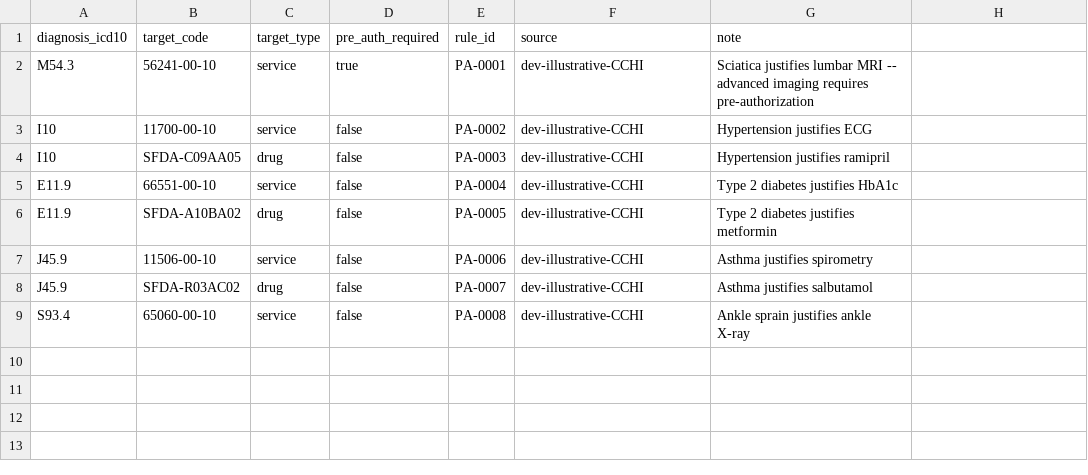
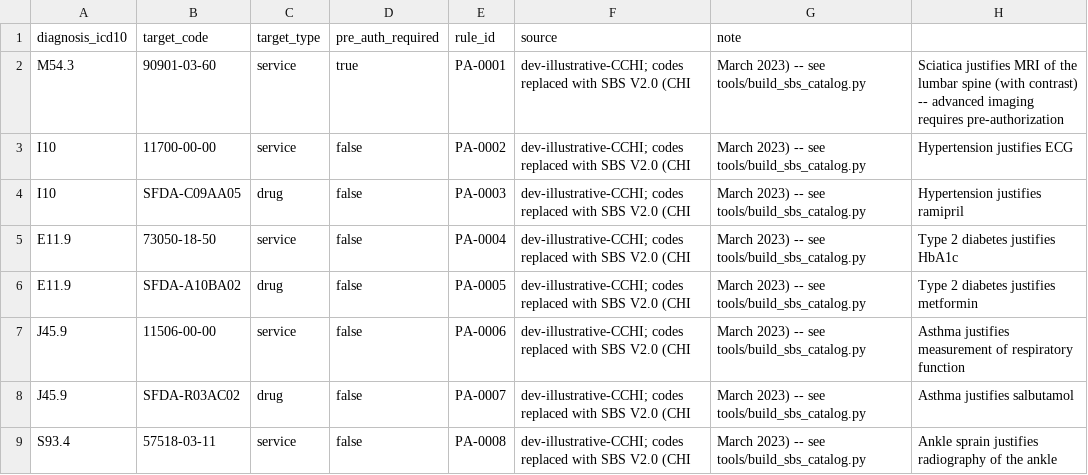
Before and after one commit to sabry713-prog/Clinic, a CSV file: data/ontologies/nphies_preauth_necessity_map.csv, drawn as a sheet.

Commit message:
feat(nphies): the real SBS V2 catalogue, and rule codes that exist in it
Two findings, both measured, both about the same thing: what the payer is sent.

1. The service catalogue was an illustrative 10-code subset whose SBS codes do not exist in the
   published standard. Verified against CHI's SBS V2.0 code list (all 10,081 codes are 5-2-2;
   the dev file's codes are the real item+block root with an invented suffix -- the same
   substitution the repo's own _meta note describes). A claim carrying a code the standard does
   not contain is rejected on coding alone, so this was a rejection cause, not a cosmetic one.

   tools/build_sbs_catalog.py generates nphies_services.json from the official workbook
   (CHI SBS V2.0, March 2023, committed under data/ontologies/_sources/). The generated file is
   .gitignored for size and reproducible from the source, which is what makes it reviewable.

2. The pre-authorization rules referenced those invented codes, so no rule could ever bind:
   every lookup returned RED. Codes replaced with the official ones, each verified present in
   the catalogue (lumbar MRI 90901-03-60, ECG 11700-00-00, HbA1c 73050-18-50, respiratory
   function 11506-00-00, ankle radiography 57518-03-11).

After re-ingestion (6 diagnoses, 10,081 services, 5 service + 3 drug justification edges) the
engine finally answers with a spread instead of blanket RED:

    I10   + ECG           -> GREEN       E11.9 + HbA1c          -> GREEN
    M54.3 + lumbar MRI    -> YELLOW      S93.4 + ankle X-ray    -> GREEN
                                         N39.0 + cardiac US     -> RED

and RED now carries the way out, which is the point of the whole exercise:

    R07.4 + ECG        -> RED, suggests I10  (Essential hypertension)
    N18.2 + HbA1c      -> RED, suggests E11.9 (Type 2 diabetes mellitus)
    I10   + lumbar MRI -> RED, suggests M54.3 (Sciatica)

Still illustrative, and labelled so: WHICH diagnosis justifies WHICH service pre-authorization
is a payer contract, not a national publication -- CHI publishes the SBS catalogue and the
prior-authorization process, and the coverage criteria arrive per insurer as a Table of
Benefits during eligibility. The codes are now real; the coverage opinions are still dev data.

```diff
--- a/data/ontologies/nphies_preauth_necessity_map.csv
+++ b/data/ontologies/nphies_preauth_necessity_map.csv
@@ -1,9 +1,9 @@
 diagnosis_icd10,target_code,target_type,pre_auth_required,rule_id,source,note
-M54.3,56241-00-10,service,true,PA-0001,dev-illustrative-CCHI,Sciatica justifies lumbar MRI -- advanced imaging requires pre-authorization
-I10,11700-00-10,service,false,PA-0002,dev-illustrative-CCHI,Hypertension justifies ECG
-I10,SFDA-C09AA05,drug,false,PA-0003,dev-illustrative-CCHI,Hypertension justifies ramipril
-E11.9,66551-00-10,service,false,PA-0004,dev-illustrative-CCHI,Type 2 diabetes justifies HbA1c
-E11.9,SFDA-A10BA02,drug,false,PA-0005,dev-illustrative-CCHI,Type 2 diabetes justifies metformin
-J45.9,11506-00-10,service,false,PA-0006,dev-illustrative-CCHI,Asthma justifies spirometry
-J45.9,SFDA-R03AC02,drug,false,PA-0007,dev-illustrative-CCHI,Asthma justifies salbutamol
-S93.4,65060-00-10,service,false,PA-0008,dev-illustrative-CCHI,Ankle sprain justifies ankle X-ray
+M54.3,90901-03-60,service,true,PA-0001,dev-illustrative-CCHI; codes replaced with SBS V2.0 (CHI, March 2023) -- see tools/build_sbs_catalog.py,Sciatica justifies MRI of the lumbar spine (with contrast) -- advanced imaging requires pre-authorization
+I10,11700-00-00,service,false,PA-0002,dev-illustrative-CCHI; codes replaced with SBS V2.0 (CHI, March 2023) -- see tools/build_sbs_catalog.py,Hypertension justifies ECG
+I10,SFDA-C09AA05,drug,false,PA-0003,dev-illustrative-CCHI; codes replaced with SBS V2.0 (CHI, March 2023) -- see tools/build_sbs_catalog.py,Hypertension justifies ramipril
+E11.9,73050-18-50,service,false,PA-0004,dev-illustrative-CCHI; codes replaced with SBS V2.0 (CHI, March 2023) -- see tools/build_sbs_catalog.py,Type 2 diabetes justifies HbA1c
+E11.9,SFDA-A10BA02,drug,false,PA-0005,dev-illustrative-CCHI; codes replaced with SBS V2.0 (CHI, March 2023) -- see tools/build_sbs_catalog.py,Type 2 diabetes justifies metformin
+J45.9,11506-00-00,service,false,PA-0006,dev-illustrative-CCHI; codes replaced with SBS V2.0 (CHI, March 2023) -- see tools/build_sbs_catalog.py,Asthma justifies measurement of respiratory function
+J45.9,SFDA-R03AC02,drug,false,PA-0007,dev-illustrative-CCHI; codes replaced with SBS V2.0 (CHI, March 2023) -- see tools/build_sbs_catalog.py,Asthma justifies salbutamol
+S93.4,57518-03-11,service,false,PA-0008,dev-illustrative-CCHI; codes replaced with SBS V2.0 (CHI, March 2023) -- see tools/build_sbs_catalog.py,Ankle sprain justifies radiography of the ankle
```
Also changed, not shown: 4 other files.
